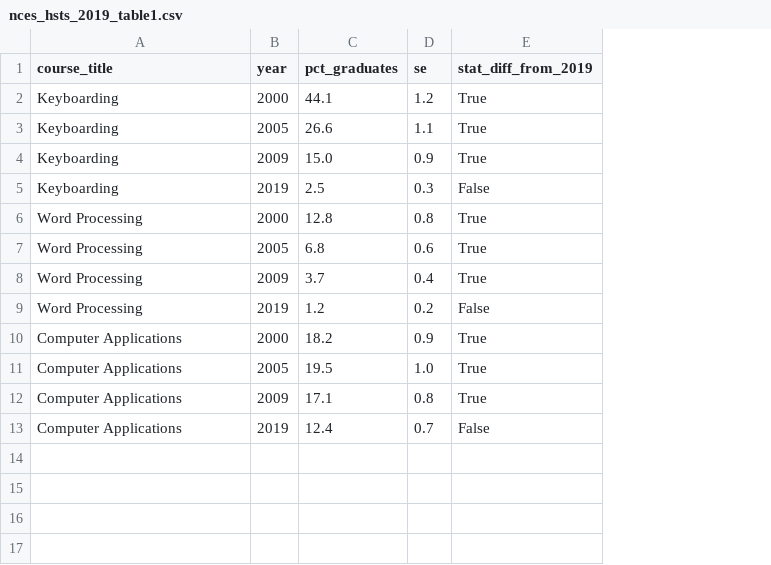
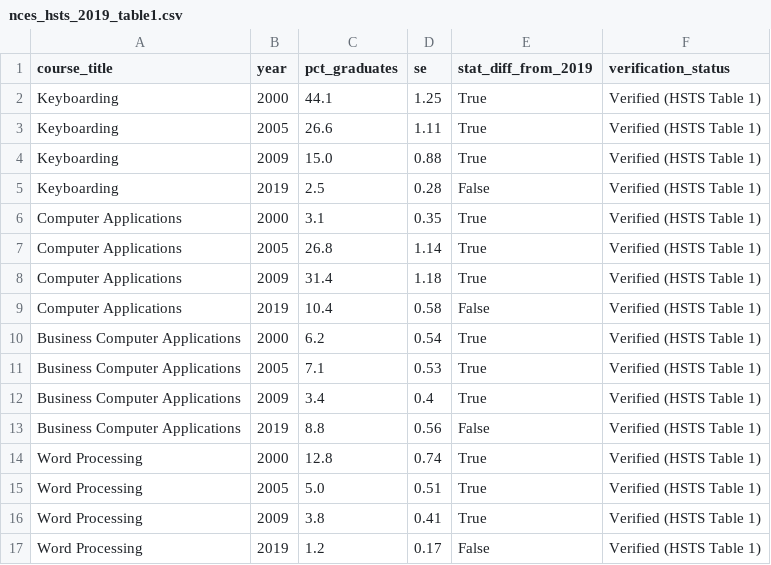
Before and after one commit to admiralorbiter/computational-sketchbook, a CSV file: 2026/2026-10-09-keyboarding-mode-effects/data/raw/nces_hsts_2019_table1.csv, drawn as a sheet; removed rows and columns are numbered as before the commit, all else as after; the diff names each change by its address in the sheet, - before the commit and + after, or states it on an @@ line.

Commit message:
fix(2026-10-09-keyboarding-mode-effects): audit source fidelity, reconcile NAEP units, correct literature citations, and calibrate claims

```diff
--- a/2026/2026-10-09-keyboarding-mode-effects/data/raw/nces_hsts_2019_table1.csv
+++ b/2026/2026-10-09-keyboarding-mode-effects/data/raw/nces_hsts_2019_table1.csv
+column F (verification_status), rows 2-5: all Verified (HSTS Table 1); rows 14-17: all Verified (HSTS Table 1)
-D2 (se): 1.2
+D2 (se): 1.25
-D3 (se): 1.1
+D3 (se): 1.11
-D4 (se): 0.9
+D4 (se): 0.88
-D5 (se): 0.3
+D5 (se): 0.28
+row 6: Computer Applications | 2000 | 3.1 | 0.35 | True | Verified (HSTS Table 1)
+row 7: Computer Applications | 2005 | 26.8 | 1.14 | True | Verified (HSTS Table 1)
+row 8: Computer Applications | 2009 | 31.4 | 1.18 | True | Verified (HSTS Table 1)
+row 9: Computer Applications | 2019 | 10.4 | 0.58 | False | Verified (HSTS Table 1)
+row 10: Business Computer Applications | 2000 | 6.2 | 0.54 | True | Verified (HSTS Table 1)
+row 11: Business Computer Applications | 2005 | 7.1 | 0.53 | True | Verified (HSTS Table 1)
+row 12: Business Computer Applications | 2009 | 3.4 | 0.4 | True | Verified (HSTS Table 1)
+row 13: Business Computer Applications | 2019 | 8.8 | 0.56 | False | Verified (HSTS Table 1)
-D14 (se): 0.8
+D14 (se): 0.74
-C15 (pct_graduates): 6.8
+C15 (pct_graduates): 5.0
-D15 (se): 0.6
+D15 (se): 0.51
-C16 (pct_graduates): 3.7
+C16 (pct_graduates): 3.8
-D16 (se): 0.4
+D16 (se): 0.41
-D17 (se): 0.2
+D17 (se): 0.17
-row 10: Computer Applications | 2000 | 18.2 | 0.9 | True
-row 11: Computer Applications | 2005 | 19.5 | 1.0 | True
-row 12: Computer Applications | 2009 | 17.1 | 0.8 | True
-row 13: Computer Applications | 2019 | 12.4 | 0.7 | False
```
Also changed, not shown: 2026/2026-10-09-keyboarding-mode-effects/artifacts/tables/table1_hsts_course_trends.csv, 2026/2026-10-09-keyboarding-mode-effects/artifacts/tables/table3_edweek_instruction_equity.csv, 33 other files.
